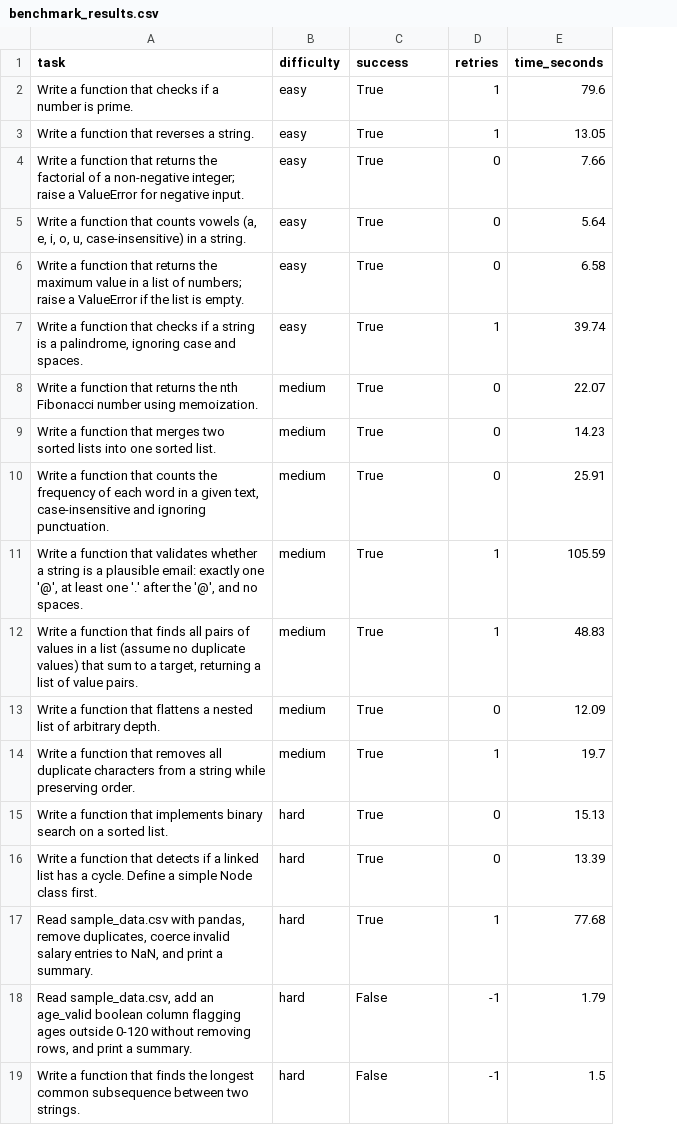
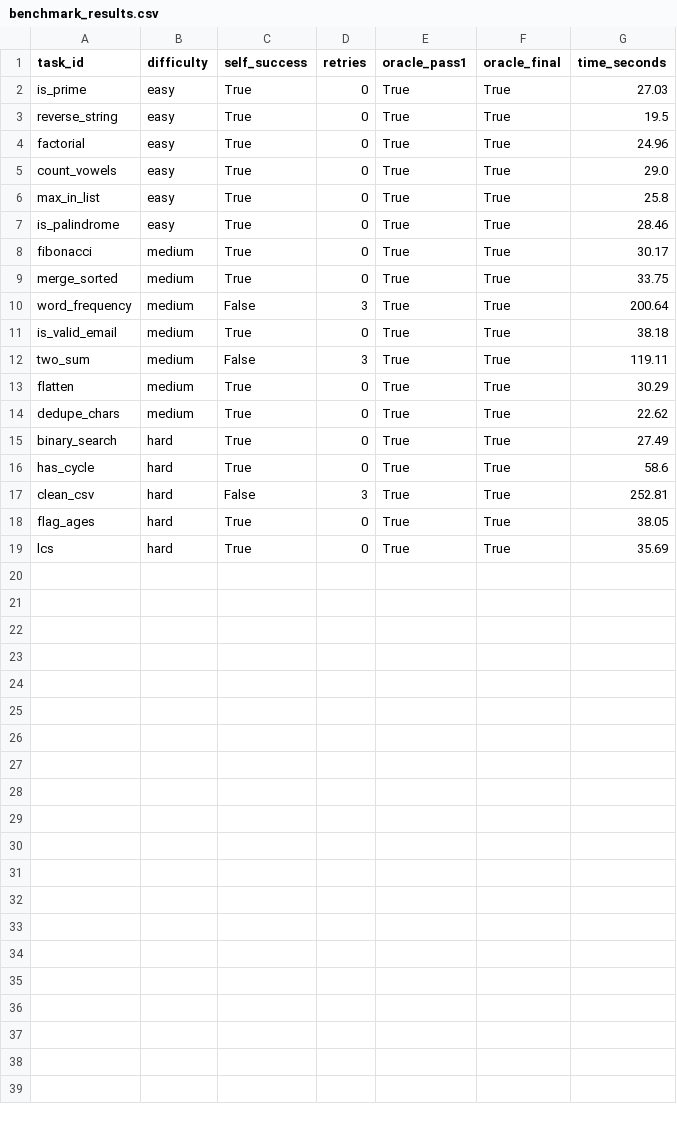
Before and after one commit to Mayur710/autodev, a CSV file: benchmark_results.csv, drawn as a sheet; removed rows and columns are numbered as before the commit, all else as after; the diff names each change by its address in the sheet, - before the commit and + after, or states it on an @@ line.

Commit message:
Benchmark run: 18/18 oracle pass@1; self-grading disagrees on 3/18 (all false negatives)

```diff
--- a/benchmark_results.csv
+++ b/benchmark_results.csv
-column A (task), rows 2-10: Write a function that checks if a number is prime. | Write a function that reverses a string. | Write a function that returns the factorial of a non-negative integer; raise a ValueError for negative input. | Write a function that counts vowels (a, e, i, o, u, case-insensitive) in a string. | Write a function that returns the maximum value in a list of numbers; raise a ValueError if the list is empty. | Write a function that checks if a string is a palindrome, ignoring case and spaces. | Write a function that returns the nth Fibonacci number using memoization. | Write a function that merges two sorted lists into one sorted list. | Write a function that counts the frequency of each word in a given text, case-insensitive and ignoring punctuation.; rows 13-16: Write a function that flattens a nested list of arbitrary depth. | Write a function that removes all duplicate characters from a string while preserving order. | Write a function that implements binary search on a sorted list. | Write a function that detects if a linked list has a cycle. Define a simple Node class first.; row 18: Read sample_data.csv, add an age_valid boolean column flagging ages outside 0-120 without removing rows, and print a summary.
+column A (task_id), rows 2-9: is_prime | reverse_string | factorial | count_vowels | max_in_list | is_palindrome | fibonacci | merge_sorted; row 11: is_valid_email; rows 13-17: flatten | dedupe_chars | binary_search | has_cycle | clean_csv
+column E (oracle_pass1), rows 2-9: all True; row 11: True; rows 13-17: all True
+column F (oracle_final), rows 2-9: all True; row 11: True; rows 13-17: all True
-C1: success
+C1: self_success
-D2:D3 (retries): 1
+D2:D3 (retries): 0
-G2 (time_seconds): 79.6
+G2 (time_seconds): 27.03
-G3 (time_seconds): 13.05
+G3 (time_seconds): 19.5
-G4 (time_seconds): 7.66
+G4 (time_seconds): 24.96
-G5 (time_seconds): 5.64
+G5 (time_seconds): 29.0
-G6 (time_seconds): 6.58
+G6 (time_seconds): 25.8
-D7 (retries): 1
+D7 (retries): 0
-G7 (time_seconds): 39.74
+G7 (time_seconds): 28.46
-G8 (time_seconds): 22.07
+G8 (time_seconds): 30.17
-G9 (time_seconds): 14.23
+G9 (time_seconds): 33.75
+row 10: word_frequency | medium | False | 3 | True | True | 200.64
-G11 (time_seconds): 25.91
+G11 (time_seconds): 38.18
-row 11: Write a function that validates whether a string is a plausible email: exactly one '@', at least one '.' after the '@', and no spaces. | medium | True | 1 | 105.59
-row 12: Write a function that finds all pairs of values in a list (assume no duplicate values) that sum to a target, returning a list of value pairs. | medium | True | 1 | 48.83
+row 12: two_sum | medium | False | 3 | True | True | 119.11
-G13 (time_seconds): 12.09
+G13 (time_seconds): 30.29
-D14 (retries): 1
+D14 (retries): 0
-G14 (time_seconds): 19.7
+G14 (time_seconds): 22.62
-G15 (time_seconds): 15.13
+G15 (time_seconds): 27.49
-G16 (time_seconds): 13.39
+G16 (time_seconds): 58.6
-row 17: Read sample_data.csv with pandas, remove duplicates, coerce invalid salary entries to NaN, and print a summary. | hard | True | 1 | 77.68
-D17 (retries): -1
+D17 (retries): 3
-G17 (time_seconds): 1.79
+G17 (time_seconds): 252.81
-row 19: Write a function that finds the longest common subsequence between two strings. | hard | False | -1 | 1.5
+row 18: flag_ages | hard | True | 0 | True | True | 38.05
+row 19: lcs | hard | True | 0 | True | True | 35.69
```
